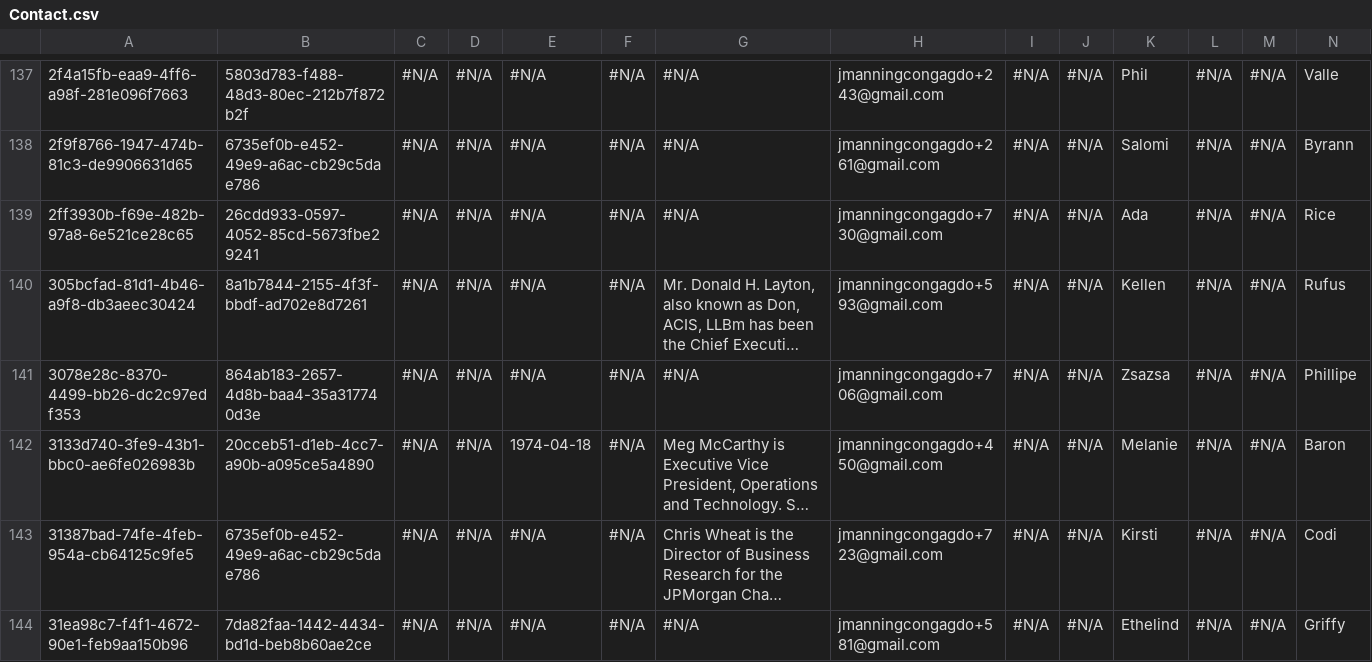
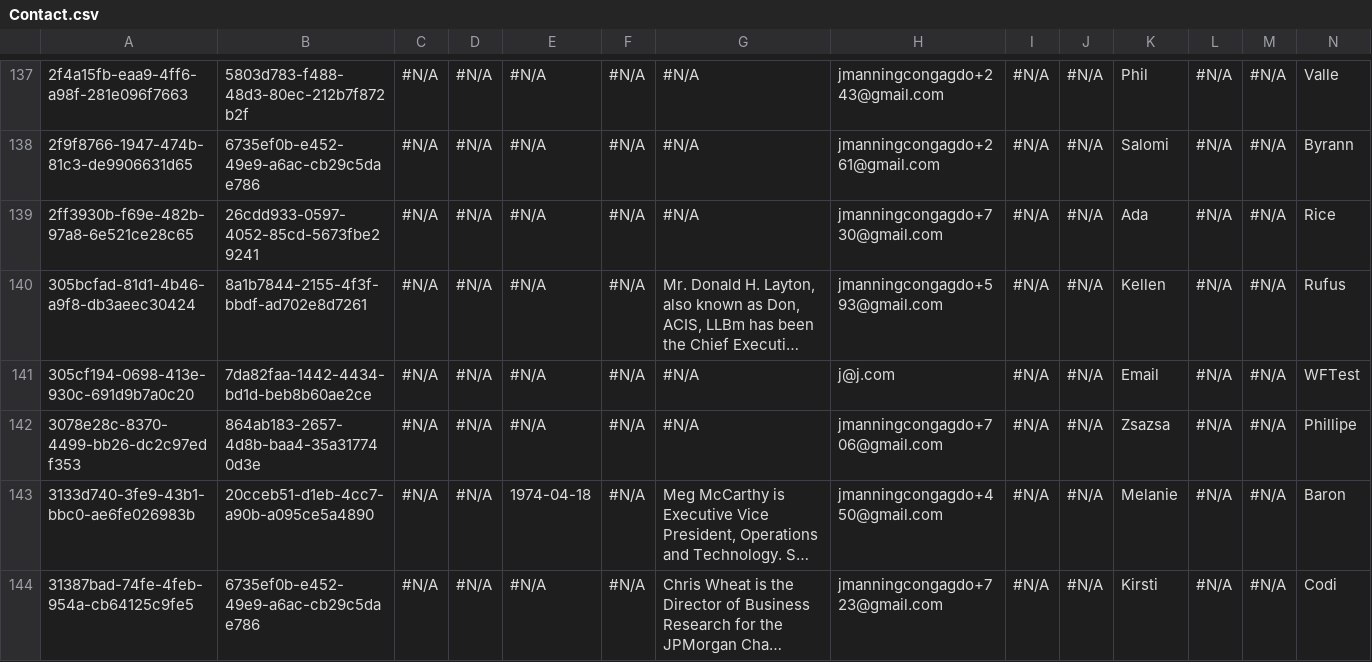
Before and after one commit to JTheManning/00000438, a CSV file: Contact.csv, drawn as a sheet; only a part is shown, gaps mark what is left out; the shorter side is filled out with more unchanged rows; long unchanged cells end in …; rows hold the shown columns only; the diff names each change by its address in the sheet, - before the commit and + after, or states it on an @@ line.

```diff
--- a/Contact.csv
+++ b/Contact.csv
+row 141: 305cf194-0698-413e-930c-691d9b7a0c20 | 7da82faa-1442-4434-bd1d-beb8b60ae2ce | #N/A | #N/A | #N/A | #N/A | #N/A | j@j.com | #N/A | #N/A | Email | #N/A | #N/A | WFTest
```
Also changed, not shown: Account.csv, Case.csv, 3 other files.
